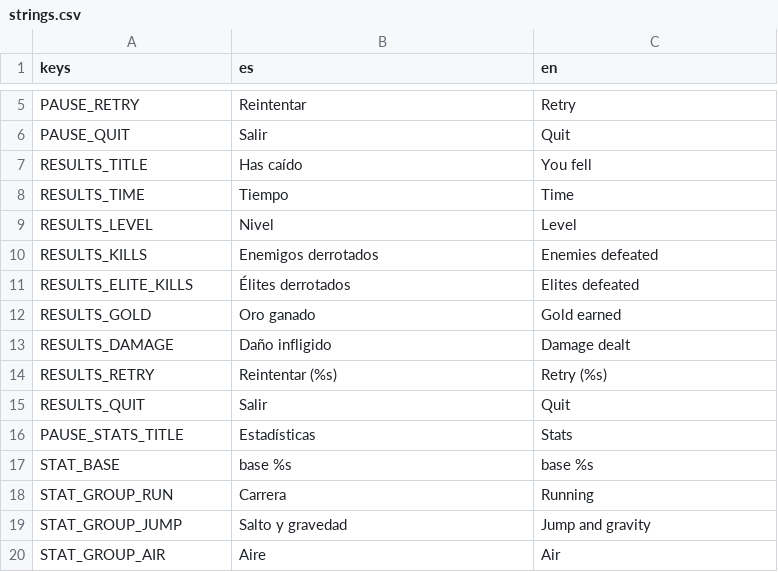
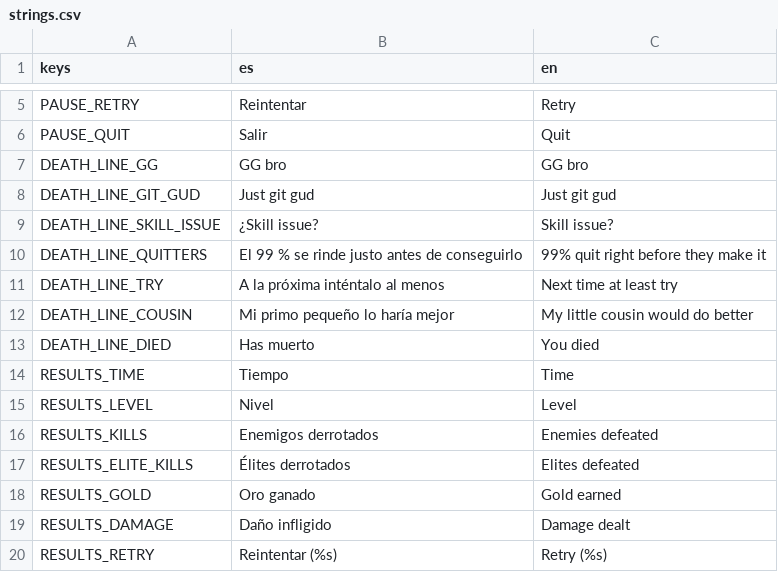
Before and after one commit to UriBokchoi/BroGuild, a CSV file: data/i18n/strings.csv, drawn as a sheet; only a part is shown, gaps mark what is left out; the shorter side is filled out with more unchanged rows.

```diff
--- a/data/i18n/strings.csv
+++ b/data/i18n/strings.csv
@@ -6,3 +6,9 @@ PAUSE_RETRY,Reintentar,Retry
 PAUSE_QUIT,Salir,Quit
-RESULTS_TITLE,Has caído,You fell
+DEATH_LINE_GG,GG bro,GG bro
+DEATH_LINE_GIT_GUD,Just git gud,Just git gud
+DEATH_LINE_SKILL_ISSUE,¿Skill issue?,Skill issue?
+DEATH_LINE_QUITTERS,El 99 % se rinde justo antes de conseguirlo,99% quit right before they make it
+DEATH_LINE_TRY,A la próxima inténtalo al menos,Next time at least try
+DEATH_LINE_COUSIN,Mi primo pequeño lo haría mejor,My little cousin would do better
+DEATH_LINE_DIED,Has muerto,You died
 RESULTS_TIME,Tiempo,Time
```
Also changed, not shown: 7 other files.
